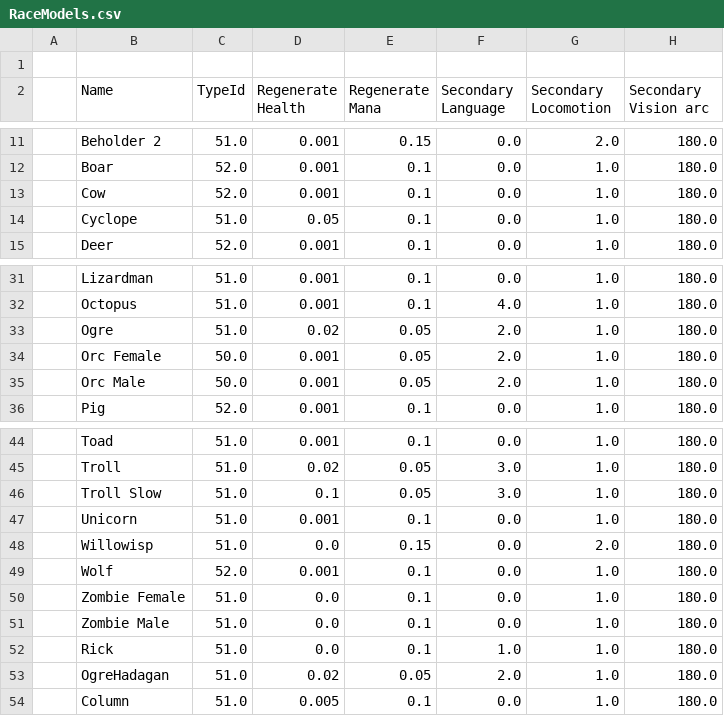
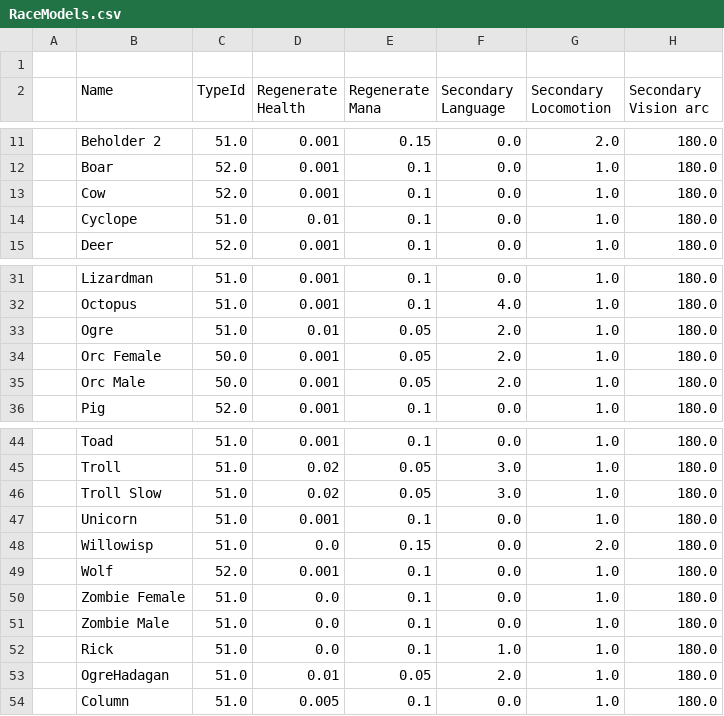
Before and after one commit to BGforgeNet/EItweaks, a CSV file: res/database/RaceModels.csv, drawn as a sheet; only a part is shown, gaps mark what is left out; the diff names each change by its address in the sheet, - before the commit and + after, or states it on an @@ line.

Commit message:
decrease regen for special monsters

```diff
--- a/res/database/RaceModels.csv
+++ b/res/database/RaceModels.csv
-D14 (Regenerate Health): 0.05
+D14 (Regenerate Health): 0.01
-D33 (Regenerate Health): 0.02
+D33 (Regenerate Health): 0.01
-D46 (Regenerate Health): 0.1
+D46 (Regenerate Health): 0.02
-D53 (Regenerate Health): 0.02
+D53 (Regenerate Health): 0.01
```
